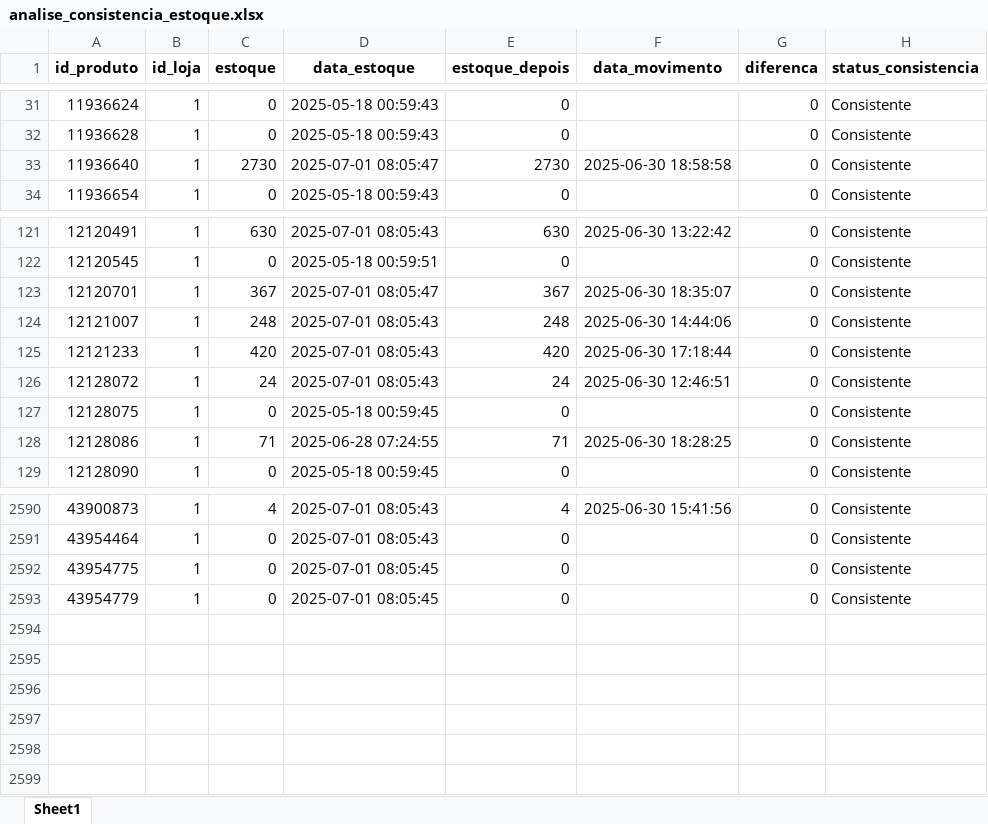
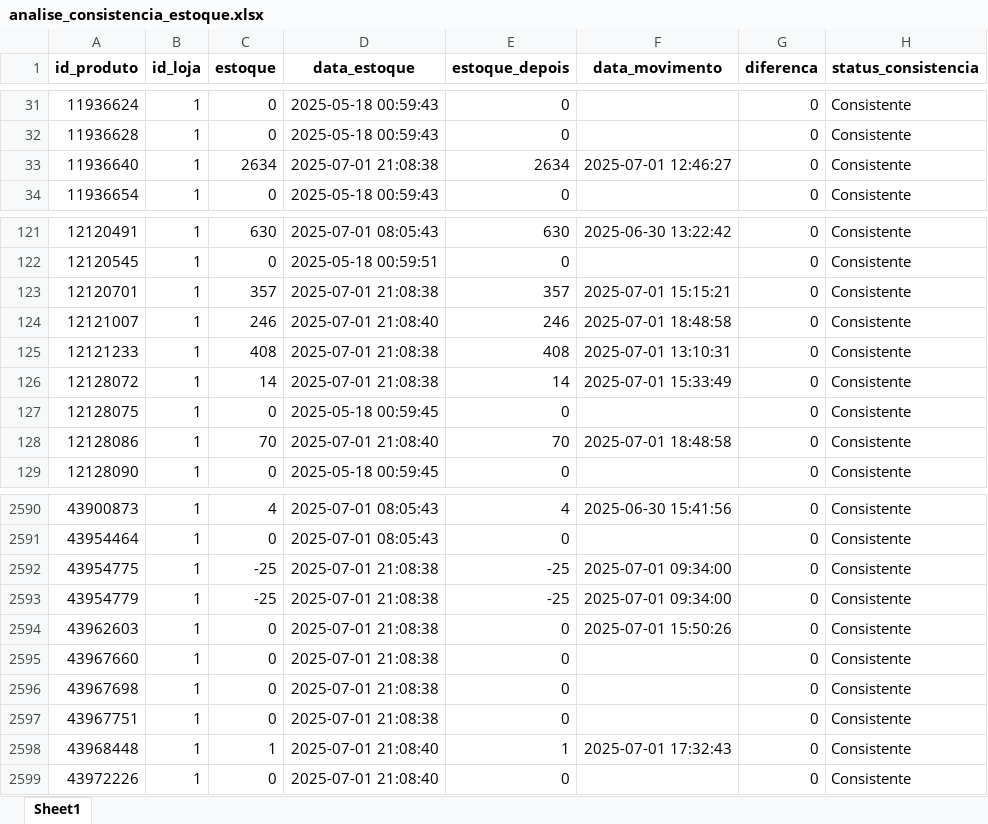
Before and after one commit to maloka-ai/poc-dashboard, an Excel workbook: dados/ADD/Dados_ADD_PF/analise_consistencia_estoque.xlsx, sheet Sheet1, drawn as a sheet; only a part is shown, gaps mark what is left out; values as stored, in another font and other column widths than the file's, no borders; the diff covers the shown part only; the diff names each change by its address in the sheet, - before the commit and + after, or states it on an @@ line.

```diff
--- a/dados/ADD/Dados_ADD_PF/analise_consistencia_estoque.xlsx (sheet Sheet1)
+++ b/dados/ADD/Dados_ADD_PF/analise_consistencia_estoque.xlsx (sheet Sheet1)
-C33 (estoque): 2730
+C33 (estoque): 2634
-D33 (data_estoque): 2025-07-01 08:05:47
+D33 (data_estoque): 2025-07-01 21:08:38
-E33 (estoque_depois): 2730
+E33 (estoque_depois): 2634
-F33 (data_movimento): 2025-06-30 18:58:58
+F33 (data_movimento): 2025-07-01 12:46:27
-C123 (estoque): 367
+C123 (estoque): 357
-D123 (data_estoque): 2025-07-01 08:05:47
+D123 (data_estoque): 2025-07-01 21:08:38
-E123 (estoque_depois): 367
+E123 (estoque_depois): 357
-F123 (data_movimento): 2025-06-30 18:35:07
+F123 (data_movimento): 2025-07-01 15:15:21
-C124 (estoque): 248
+C124 (estoque): 246
-D124 (data_estoque): 2025-07-01 08:05:43
+D124 (data_estoque): 2025-07-01 21:08:40
-E124 (estoque_depois): 248
+E124 (estoque_depois): 246
-F124 (data_movimento): 2025-06-30 14:44:06
+F124 (data_movimento): 2025-07-01 18:48:58
-C125 (estoque): 420
+C125 (estoque): 408
-D125:D126 (data_estoque): 2025-07-01 08:05:43
+D125:D126 (data_estoque): 2025-07-01 21:08:38
-E125 (estoque_depois): 420
+E125 (estoque_depois): 408
-F125 (data_movimento): 2025-06-30 17:18:44
+F125 (data_movimento): 2025-07-01 13:10:31
-C126 (estoque): 24
+C126 (estoque): 14
-E126 (estoque_depois): 24
+E126 (estoque_depois): 14
-F126 (data_movimento): 2025-06-30 12:46:51
+F126 (data_movimento): 2025-07-01 15:33:49
-C128 (estoque): 71
+C128 (estoque): 70
-D128 (data_estoque): 2025-06-28 07:24:55
+D128 (data_estoque): 2025-07-01 21:08:40
-E128 (estoque_depois): 71
+E128 (estoque_depois): 70
-F128 (data_movimento): 2025-06-30 18:28:25
+F128 (data_movimento): 2025-07-01 18:48:58
-C2592:C2593 (estoque): 0
+C2592:C2593 (estoque): -25
-D2592:D2593 (data_estoque): 2025-07-01 08:05:45
+D2592:D2593 (data_estoque): 2025-07-01 21:08:38
-E2592:E2593 (estoque_depois): 0
+E2592:E2593 (estoque_depois): -25
-F2592:F2593 (data_movimento): (empty)
+F2592:F2593 (data_movimento): 2025-07-01 09:34:00
+row 2594: 43962603 | 1 | 0 | 2025-07-01 21:08:38 | 0 | 2025-07-01 15:50:26 | 0 | Consistente
+row 2595: 43967660 | 1 | 0 | 2025-07-01 21:08:38 | 0 |  | 0 | Consistente
+row 2596: 43967698 | 1 | 0 | 2025-07-01 21:08:38 | 0 |  | 0 | Consistente
+row 2597: 43967751 | 1 | 0 | 2025-07-01 21:08:38 | 0 |  | 0 | Consistente
+row 2598: 43968448 | 1 | 1 | 2025-07-01 21:08:40 | 1 | 2025-07-01 17:32:43 | 0 | Consistente
+row 2599: 43972226 | 1 | 0 | 2025-07-01 21:08:40 | 0 |  | 0 | Consistente
```
Also changed, not shown: 791 edited cells elsewhere in this sheet, dados/ADD/Dados_ADD_PF/analise_curva_cobertura.xlsx, dados/BIBI/Dados_BIBI_PF/faturamento_diario_lojas.xlsx, 30 other files.
